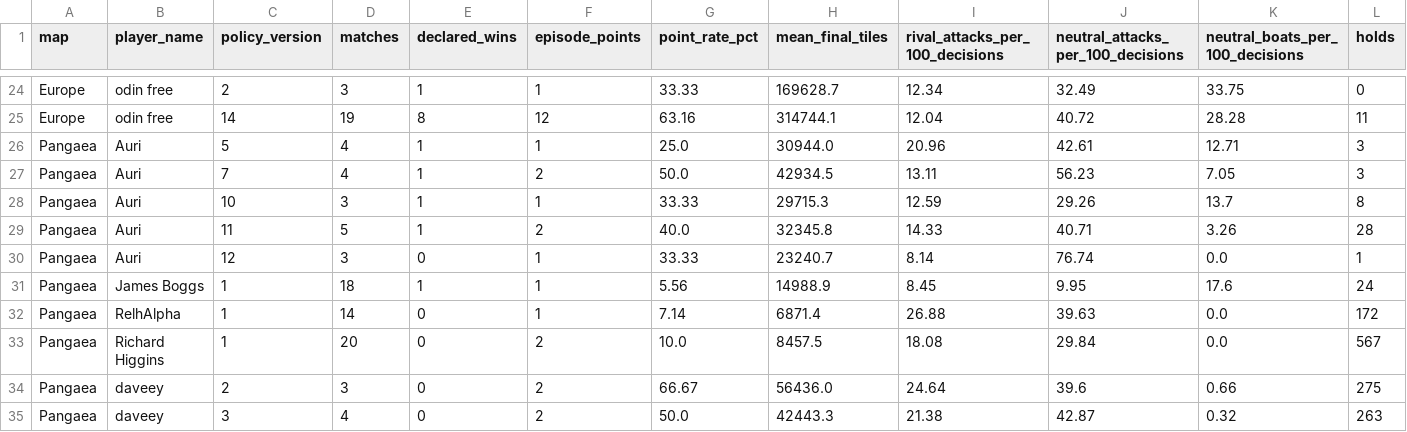
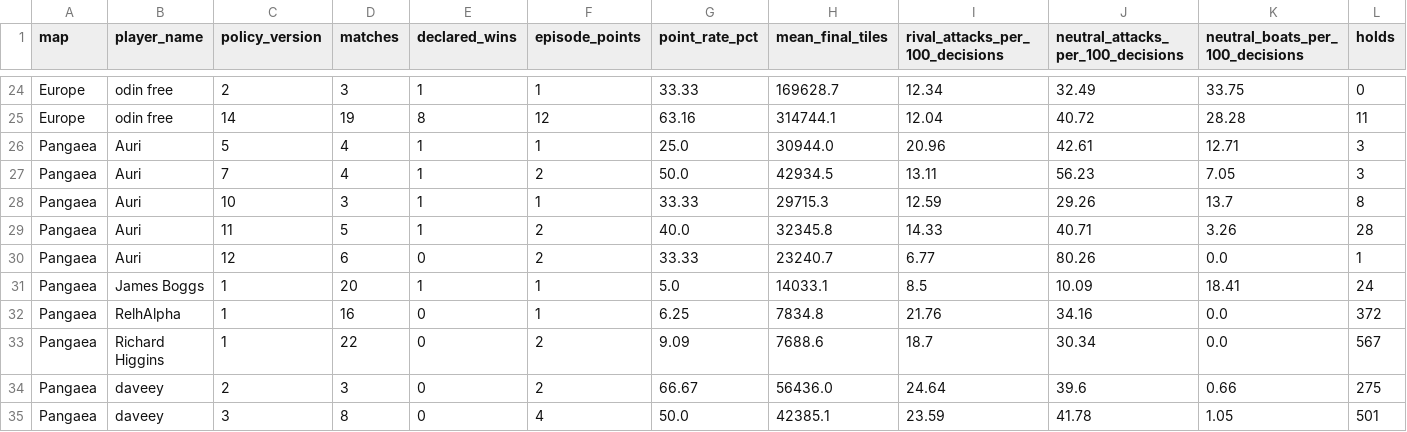
Before and after one commit to welttowelt/proxywar-coworld-starter, a CSV file: data/analysis/map_policy_performance.csv, drawn as a sheet; only a part is shown, gaps mark what is left out; the diff covers the shown part only.

```diff
--- a/data/analysis/map_policy_performance.csv
+++ b/data/analysis/map_policy_performance.csv
@@ -29,7 +29,7 @@ Pangaea,Auri,10,3,1,1,33.33,29715.3,12.59,29.26,13.7,8
 Pangaea,Auri,11,5,1,2,40.0,32345.8,14.33,40.71,3.26,28
-Pangaea,Auri,12,3,0,1,33.33,23240.7,8.14,76.74,0.0,1
-Pangaea,James Boggs,1,18,1,1,5.56,14988.9,8.45,9.95,17.6,24
-Pangaea,RelhAlpha,1,14,0,1,7.14,6871.4,26.88,39.63,0.0,172
-Pangaea,Richard Higgins,1,20,0,2,10.0,8457.5,18.08,29.84,0.0,567
+Pangaea,Auri,12,6,0,2,33.33,23240.7,6.77,80.26,0.0,1
+Pangaea,James Boggs,1,20,1,1,5.0,14033.1,8.5,10.09,18.41,24
+Pangaea,RelhAlpha,1,16,0,1,6.25,7834.8,21.76,34.16,0.0,372
+Pangaea,Richard Higgins,1,22,0,2,9.09,7688.6,18.7,30.34,0.0,567
 Pangaea,daveey,2,3,0,2,66.67,56436.0,24.64,39.6,0.66,275
-Pangaea,daveey,3,4,0,2,50.0,42443.3,21.38,42.87,0.32,263
+Pangaea,daveey,3,8,0,4,50.0,42385.1,23.59,41.78,1.05,501
```
Also changed, not shown: 33 edited cells elsewhere in this file, data/analysis/ffa_dominance_trend.csv, data/analysis/policy_round_performance.csv, 40 other files.
